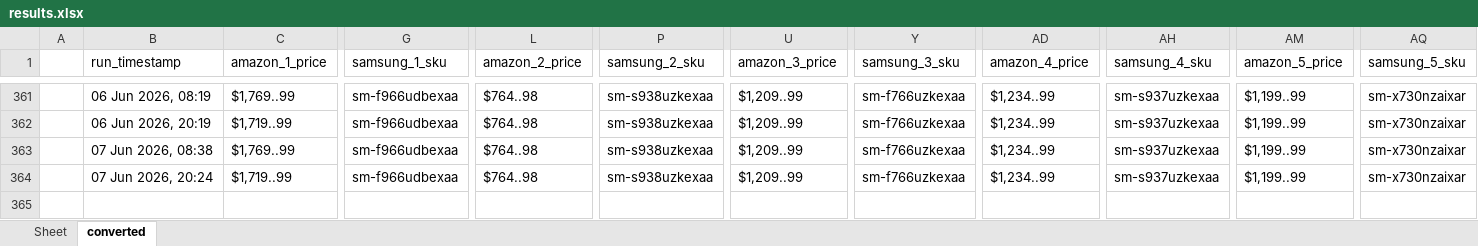
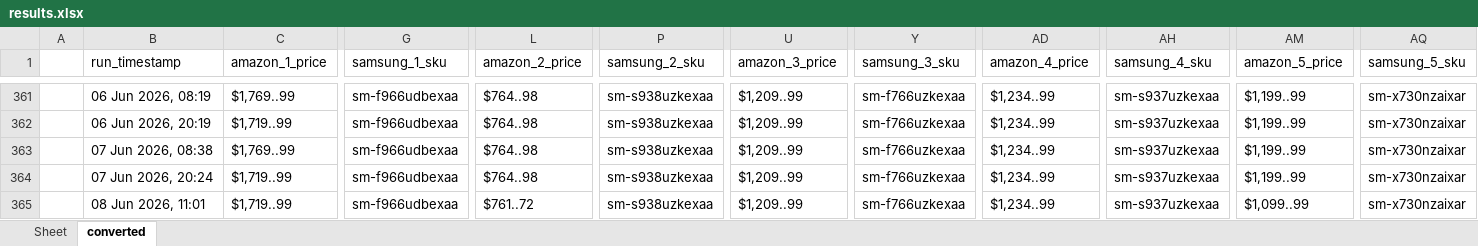
Before and after one commit to h-rathi/newGit, an Excel workbook: outputs/results.xlsx, sheet converted, drawn as a sheet; only a part is shown, gaps mark what is left out; values as stored, in another font and other column widths than the file's, no borders; rows hold the shown columns only; the diff names each change by its address in the sheet, - before the commit and + after, or states it on an @@ line.

```diff
--- a/outputs/results.xlsx (sheet converted)
+++ b/outputs/results.xlsx (sheet converted)
+row 365:  | 08 Jun 2026, 11:01 | $1,719..99 | sm-f966udbexaa | $761..72 | sm-s938uzkexaa | $1,209..99 | sm-f766uzkexaa | $1,234..99 | sm-s937uzkexaa | $1,099..99 | sm-x730nzaixar
```
Also changed, not shown: sheet Sheet, 29 other files.
